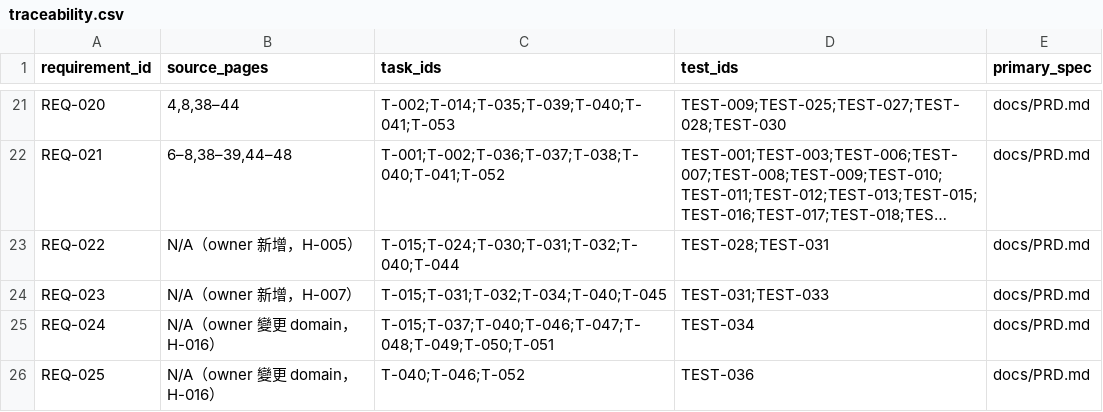
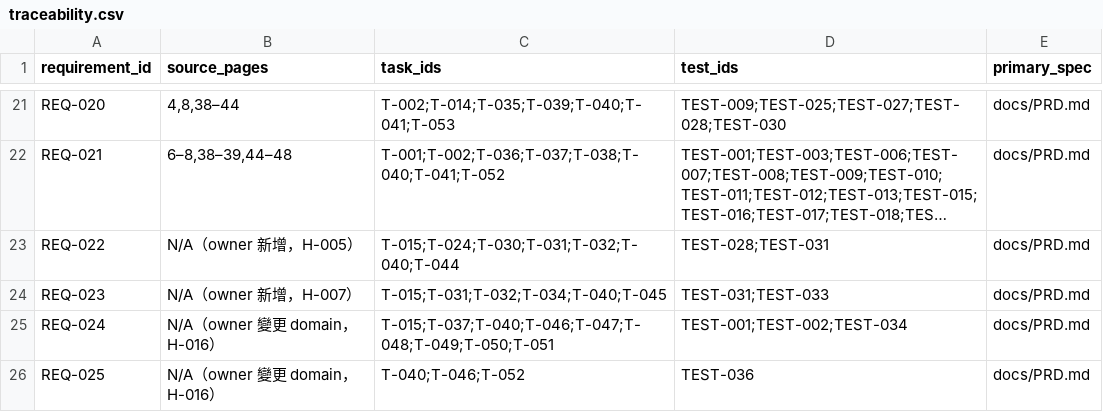
Before and after one commit to KCL1104/Geminus, a CSV file: planning/traceability.csv, drawn as a sheet; only a part is shown, gaps mark what is left out; long unchanged cells end in ….

```diff
--- a/planning/traceability.csv
+++ b/planning/traceability.csv
@@ -24,3 +24,3 @@ REQ-022,N/A（owner 新增，H-005）,T-015;T-024;T-030;T-031;T-032;T-040;T-044,
 REQ-023,N/A（owner 新增，H-007）,T-015;T-031;T-032;T-034;T-040;T-045,TEST-031;TEST-033,docs/PRD.md
-REQ-024,N/A（owner 變更 domain，H-016）,T-015;T-037;T-040;T-046;T-047;T-048;T-049;T-050;T-051,TEST-034,docs/PRD.md
+REQ-024,N/A（owner 變更 domain，H-016）,T-015;T-037;T-040;T-046;T-047;T-048;T-049;T-050;T-051,TEST-001;TEST-002;TEST-034,docs/PRD.md
 REQ-025,N/A（owner 變更 domain，H-016）,T-040;T-046;T-052,TEST-036,docs/PRD.md
```
Also changed, not shown: 13 other files.
